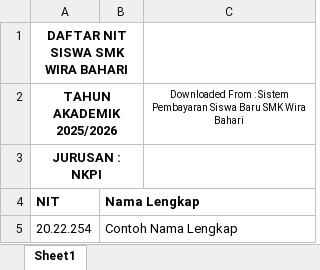
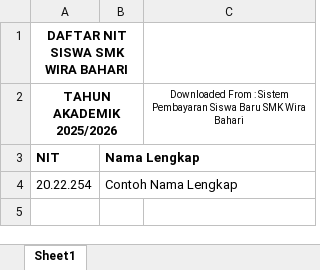
Before and after one commit to faykarr/wira-pay, an Excel workbook: public/assets/docs/Format Daftar NIT - Sistem Pembayaran Wira Bahari.xlsx, sheet Sheet1, drawn as a sheet; values as stored, in another font and other column widths than the file's, no borders; the diff names each change by its address in the sheet, - before the commit and + after, or states it on an @@ line.

Commit message:
fix: deleted jurusan CRUD & the table

```diff
--- a/public/assets/docs/Format Daftar NIT - Sistem Pembayaran Wira Bahari.xlsx (sheet Sheet1)
+++ b/public/assets/docs/Format Daftar NIT - Sistem Pembayaran Wira Bahari.xlsx (sheet Sheet1)
-row 3: JURUSAN : NKPI
```
Also changed, not shown: 28 other files.
